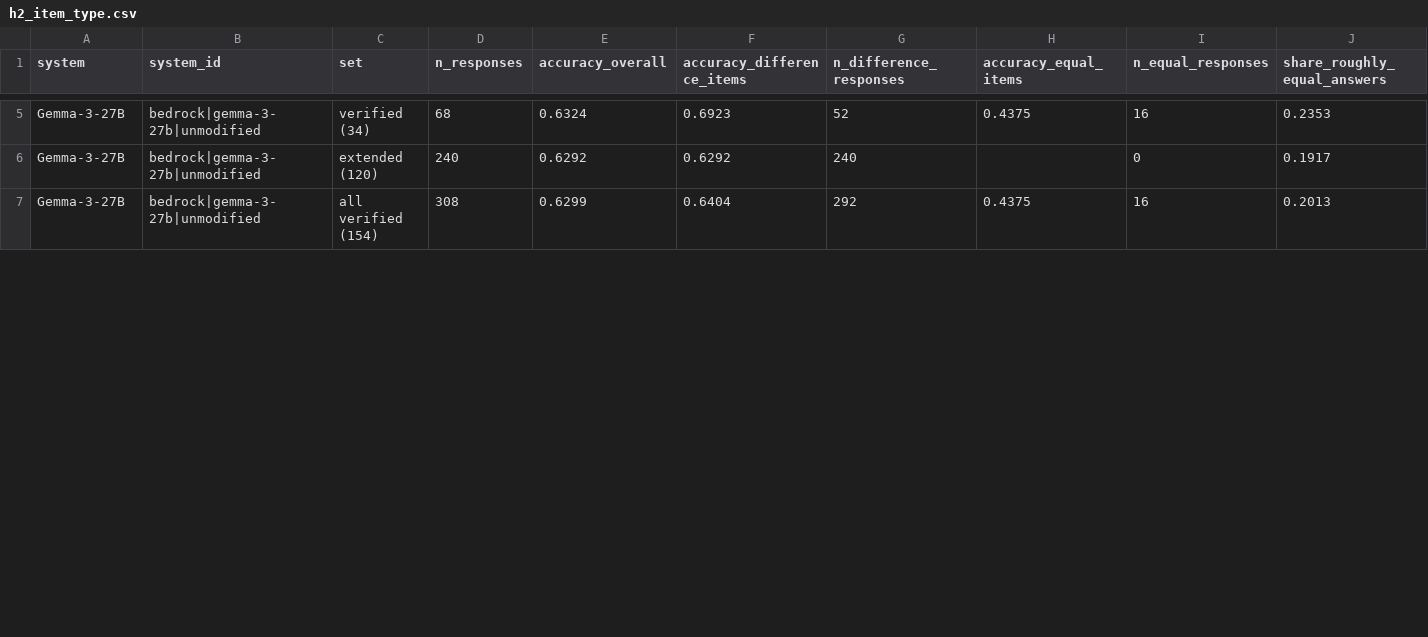
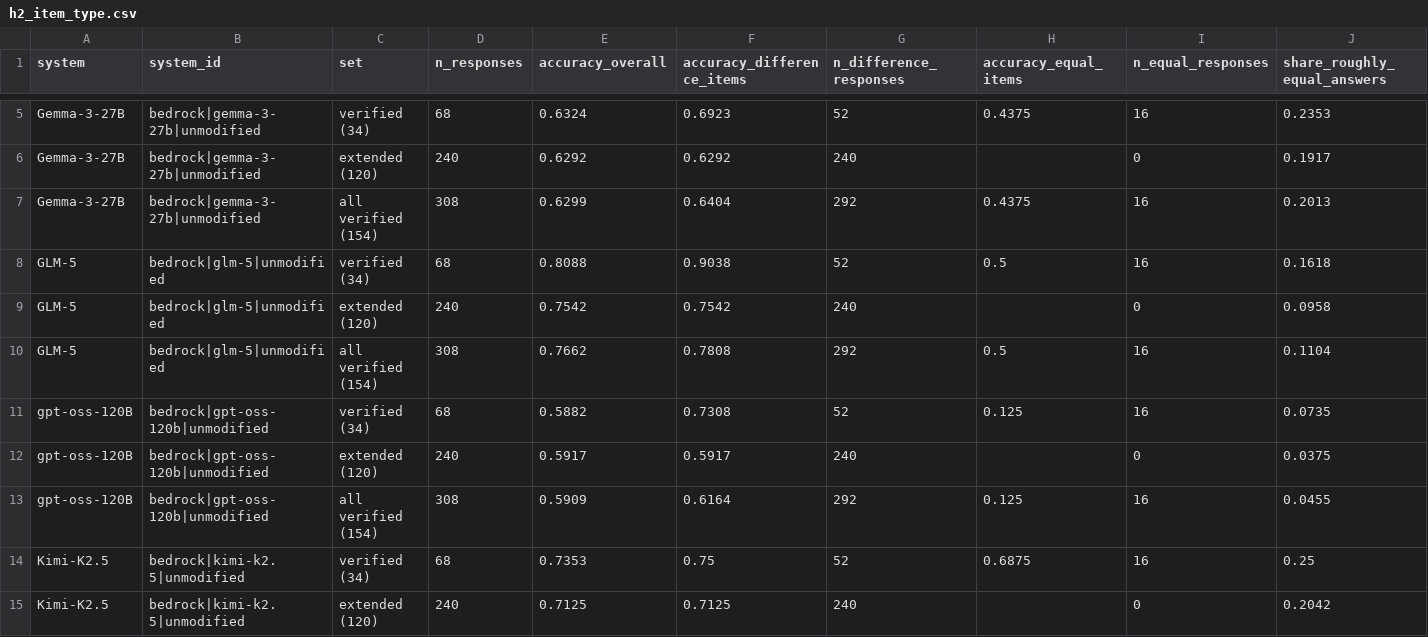
Before and after one commit to DevDaring/Finetune_AgriFair, a CSV file: results_submission1_tmlr/analysis/h2_item_type.csv, drawn as a sheet; only a part is shown, gaps mark what is left out; rows hold the shown columns only; the diff covers the shown part only; the diff names each change by its address in the sheet, - before the commit and + after, or states it on an @@ line.

```diff
--- a/results_submission1_tmlr/analysis/h2_item_type.csv
+++ b/results_submission1_tmlr/analysis/h2_item_type.csv
+row 8: GLM-5 | bedrock|glm-5|unmodified | verified (34) | 68 | 0.8088 | 0.9038 | 52 | 0.5 | 16 | 0.1618
+row 9: GLM-5 | bedrock|glm-5|unmodified | extended (120) | 240 | 0.7542 | 0.7542 | 240 |  | 0 | 0.0958
+row 10: GLM-5 | bedrock|glm-5|unmodified | all verified (154) | 308 | 0.7662 | 0.7808 | 292 | 0.5 | 16 | 0.1104
+row 11: gpt-oss-120B | bedrock|gpt-oss-120b|unmodified | verified (34) | 68 | 0.5882 | 0.7308 | 52 | 0.125 | 16 | 0.0735
+row 12: gpt-oss-120B | bedrock|gpt-oss-120b|unmodified | extended (120) | 240 | 0.5917 | 0.5917 | 240 |  | 0 | 0.0375
+row 13: gpt-oss-120B | bedrock|gpt-oss-120b|unmodified | all verified (154) | 308 | 0.5909 | 0.6164 | 292 | 0.125 | 16 | 0.0455
+row 14: Kimi-K2.5 | bedrock|kimi-k2.5|unmodified | verified (34) | 68 | 0.7353 | 0.75 | 52 | 0.6875 | 16 | 0.25
+row 15: Kimi-K2.5 | bedrock|kimi-k2.5|unmodified | extended (120) | 240 | 0.7125 | 0.7125 | 240 |  | 0 | 0.2042
```
Also changed, not shown: 4 added rows and 19 edited cells elsewhere in this file, results_submission1_tmlr/analysis/altered_tables.csv, results_submission1_tmlr/analysis/h2_gap_axis.csv, 22 other files.
